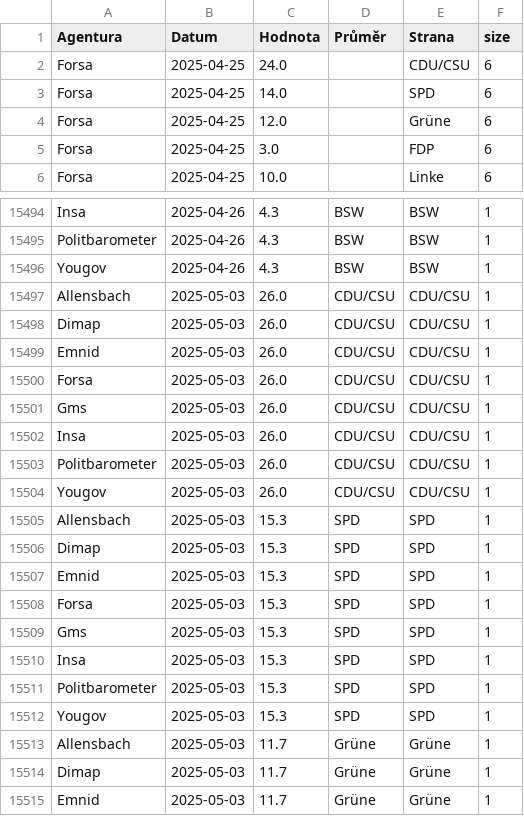
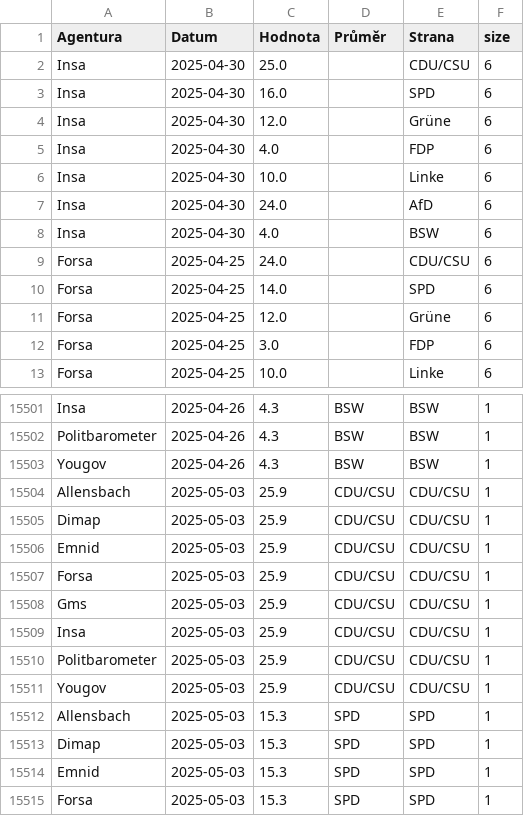
Before and after one commit to michalskop/elections-2025, a CSV file: de2025/combined_polls.csv, drawn as a sheet; only a part is shown, gaps mark what is left out; the shorter side is filled out with more unchanged rows.

```diff
--- a/de2025/combined_polls.csv
+++ b/de2025/combined_polls.csv
@@ -1,2 +1,9 @@
 Agentura,Datum,Hodnota,Průměr,Strana,size
+Insa,2025-04-30,25.0,,CDU/CSU,6
+Insa,2025-04-30,16.0,,SPD,6
+Insa,2025-04-30,12.0,,Grüne,6
+Insa,2025-04-30,4.0,,FDP,6
+Insa,2025-04-30,10.0,,Linke,6
+Insa,2025-04-30,24.0,,AfD,6
+Insa,2025-04-30,4.0,,BSW,6
 Forsa,2025-04-25,24.0,,CDU/CSU,6
@@ -15496,10 +15503,10 @@ Politbarometer,2025-04-26,4.3,BSW,BSW,1
 Yougov,2025-04-26,4.3,BSW,BSW,1
-Allensbach,2025-05-03,26.0,CDU/CSU,CDU/CSU,1
-Dimap,2025-05-03,26.0,CDU/CSU,CDU/CSU,1
-Emnid,2025-05-03,26.0,CDU/CSU,CDU/CSU,1
-Forsa,2025-05-03,26.0,CDU/CSU,CDU/CSU,1
-Gms,2025-05-03,26.0,CDU/CSU,CDU/CSU,1
-Insa,2025-05-03,26.0,CDU/CSU,CDU/CSU,1
-Politbarometer,2025-05-03,26.0,CDU/CSU,CDU/CSU,1
-Yougov,2025-05-03,26.0,CDU/CSU,CDU/CSU,1
+Allensbach,2025-05-03,25.9,CDU/CSU,CDU/CSU,1
+Dimap,2025-05-03,25.9,CDU/CSU,CDU/CSU,1
+Emnid,2025-05-03,25.9,CDU/CSU,CDU/CSU,1
+Forsa,2025-05-03,25.9,CDU/CSU,CDU/CSU,1
+Gms,2025-05-03,25.9,CDU/CSU,CDU/CSU,1
+Insa,2025-05-03,25.9,CDU/CSU,CDU/CSU,1
+Politbarometer,2025-05-03,25.9,CDU/CSU,CDU/CSU,1
+Yougov,2025-05-03,25.9,CDU/CSU,CDU/CSU,1
 Allensbach,2025-05-03,15.3,SPD,SPD,1
```
Also changed, not shown: de2025/german_polls.csv, de2025/german_polls_weighted.csv.
